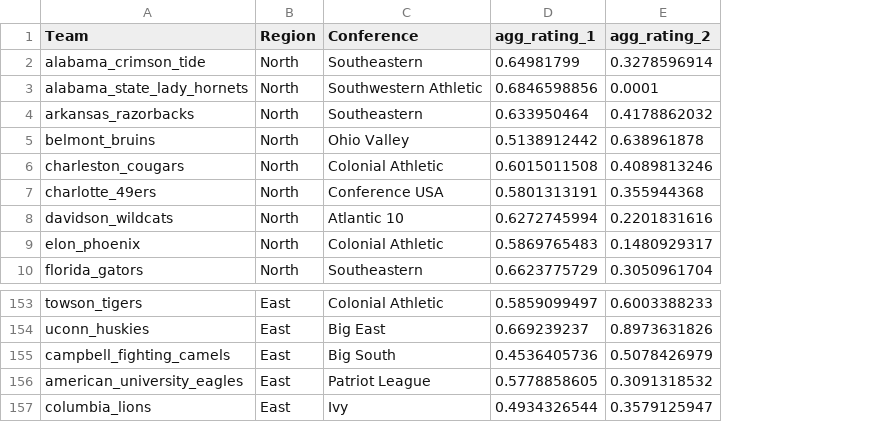
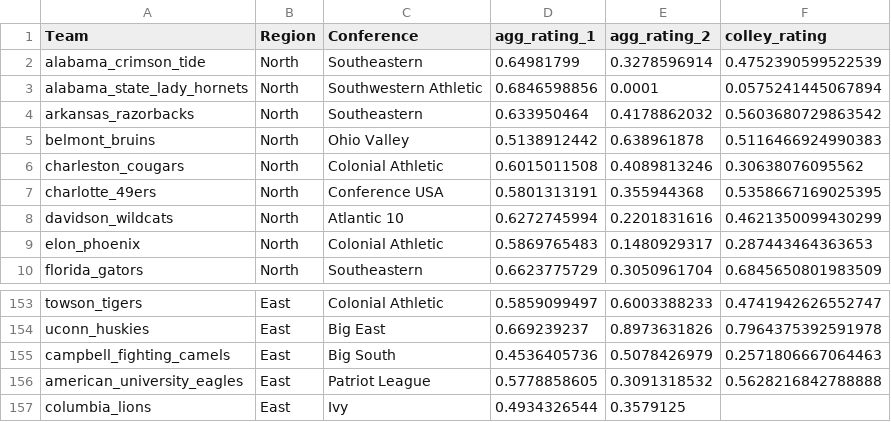
Before and after one commit to ethannsie/wharton, a CSV file: jack/merged_teams.csv, drawn as a sheet; only a part is shown, gaps mark what is left out; the diff names each change by its address in the sheet, - before the commit and + after, or states it on an @@ line.

```diff
--- a/jack/merged_teams.csv
+++ b/jack/merged_teams.csv
+column F (colley_rating), rows 2-10: 0.4752390599522539 | 0.0575241445067894 | 0.5603680729863542 | 0.5116466924990383 | 0.30638076095562 | 0.5358667169025395 | 0.4621350099430299 | 0.287443464363653 | 0.6845650801983509; rows 153-156: 0.4741942626552747 | 0.7964375392591978 | 0.2571806667064463 | 0.5628216842788888
-E157 (agg_rating_2): 0.3579125947
+E157 (agg_rating_2): 0.3579125
```
Also changed, not shown: jack/three_rankings.csv, 1 other file.
